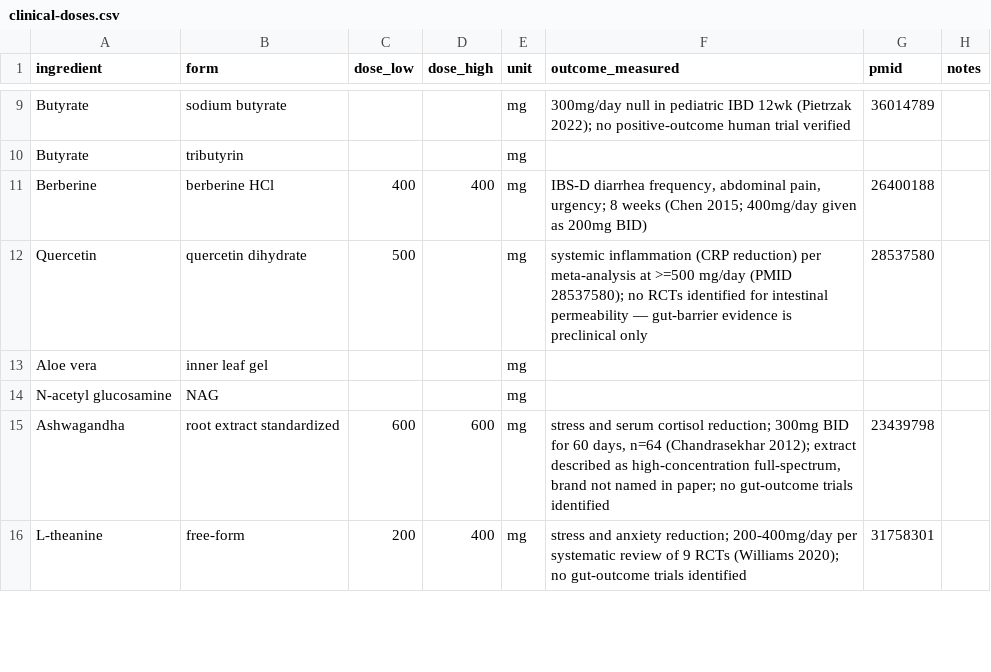
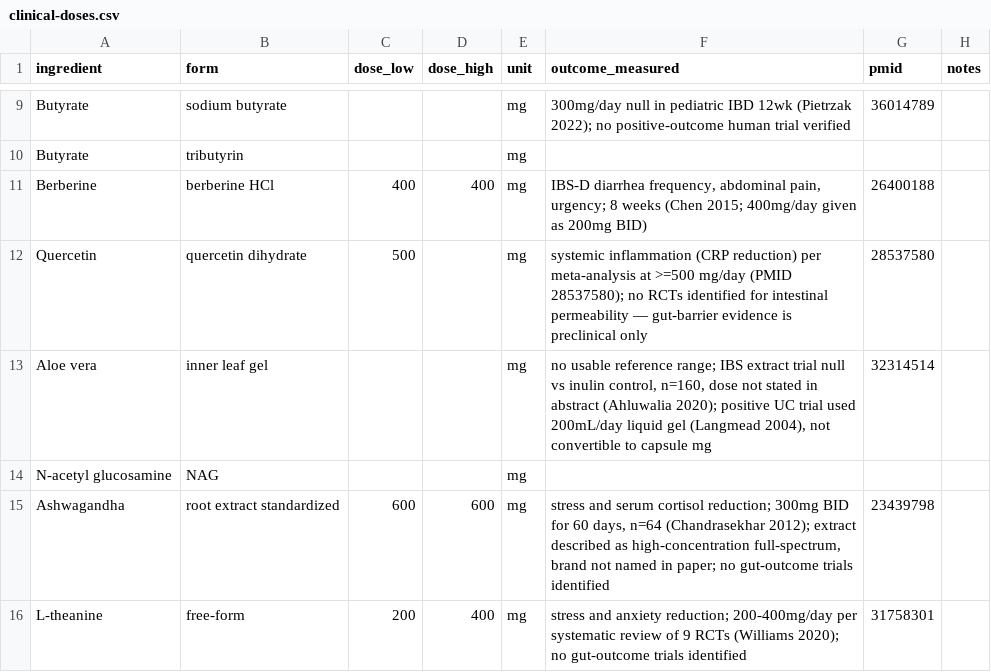
Before and after one commit to RyanPepple/supplement-facts-check, a CSV file: clinical-doses.csv, drawn as a sheet; only a part is shown, gaps mark what is left out.

Commit message:
Add aloe vera reference (PMID 32314514)

```diff
--- a/clinical-doses.csv
+++ b/clinical-doses.csv
@@ -12,3 +12,3 @@ Berberine,berberine HCl,400,400,mg,"IBS-D diarrhea frequency, abdominal pain, ur
 Quercetin,quercetin dihydrate,500,,mg,"systemic inflammation (CRP reduction) per meta-analysis at >=500 mg/day (PMID 28537580); no RCTs identified for intestinal permeability — gut-barrier evidence is preclinical only",28537580,
-Aloe vera,inner leaf gel,,,mg,,,
+Aloe vera,inner leaf gel,,,mg,"no usable reference range; IBS extract trial null vs inulin control, n=160, dose not stated in abstract (Ahluwalia 2020); positive UC trial used 200mL/day liquid gel (Langmead 2004), not convertible to capsule mg",32314514,
 N-acetyl glucosamine,NAG,,,mg,,,
```
